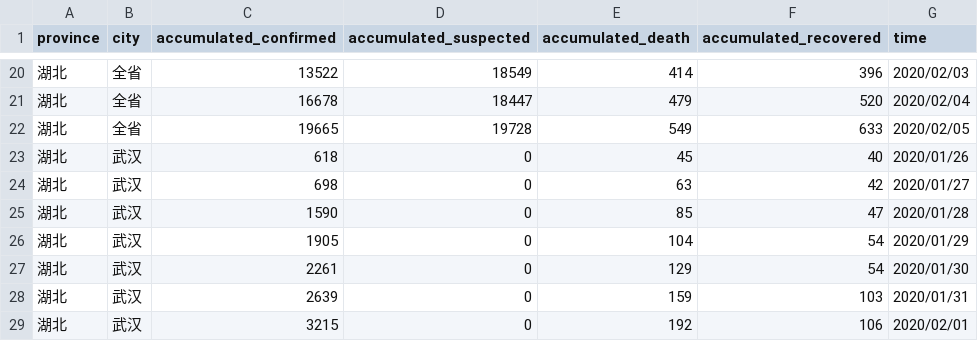
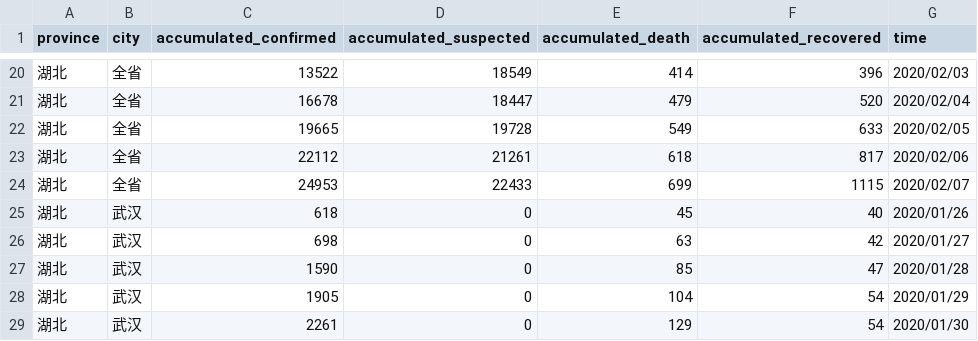
Before and after one commit to Cookiefan/2019n-cov, a CSV file: ncov/data/nation/allcity.csv, drawn as a sheet; only a part is shown, gaps mark what is left out; the shorter side is filled out with more unchanged rows.

Commit message:
2.7

```diff
--- a/ncov/data/nation/allcity.csv
+++ b/ncov/data/nation/allcity.csv
@@ -22,2 +22,4 @@ province,city,accumulated_confirmed,accumulated_suspected,accumulated_death,accu
 湖北,全省,19665,19728,549,633,2020/02/05
+湖北,全省,22112,21261,618,817,2020/02/06
+湖北,全省,24953,22433,699,1115,2020/02/07
 湖北,武汉,618,0,45,40,2020/01/26
```
